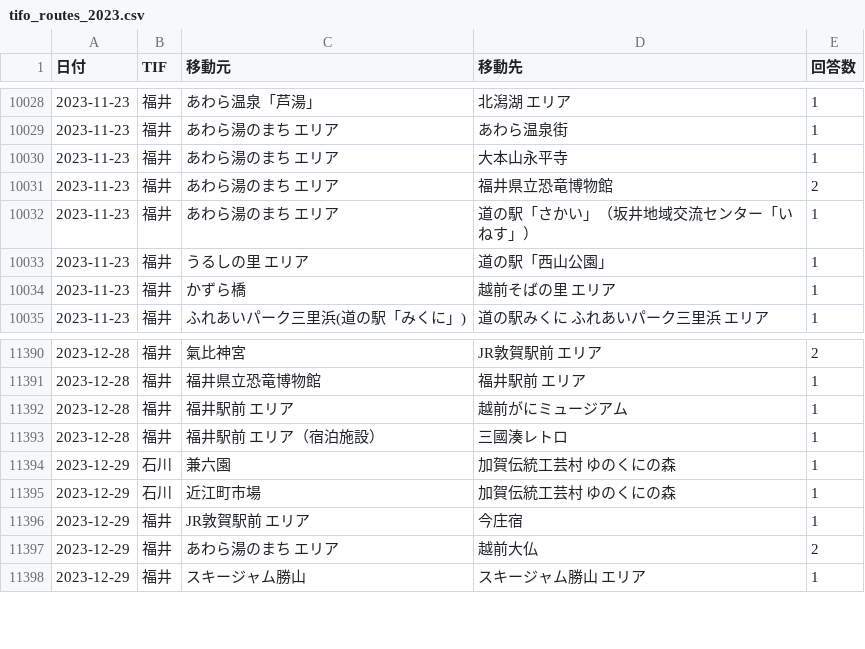
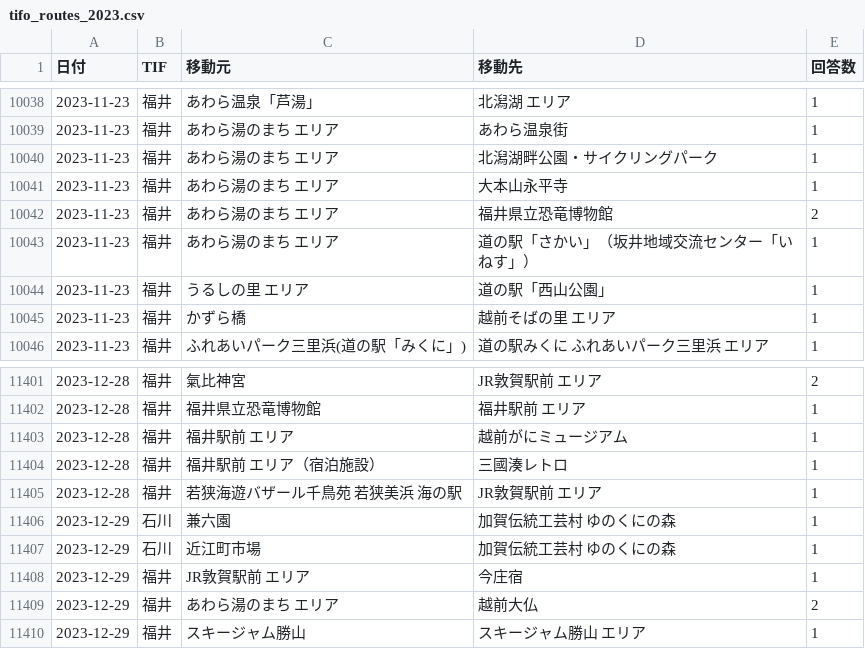
Before and after one commit to BeeB-C4N/tifo, a CSV file: tifo_routes_2023.csv, drawn as a sheet; only a part is shown, gaps mark what is left out; the diff covers the shown part only; the diff names each change by its address in the sheet, - before the commit and + after, or states it on an @@ line.

```diff
--- a/tifo_routes_2023.csv
+++ b/tifo_routes_2023.csv
+row 10040: 2023-11-23 | 福井 | あわら湯のまち エリア | 北潟湖畔公園・サイクリングパーク | 1
+row 11405: 2023-12-28 | 福井 | 若狭海遊バザール千鳥苑 若狭美浜 海の駅 | JR敦賀駅前 エリア | 1
```
Also changed, not shown: 10 added rows elsewhere in this file, tifo_routes_all.csv, tifo_trend_monthly.csv, 6 other files.
